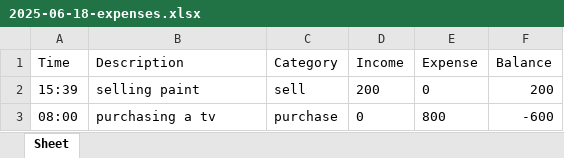
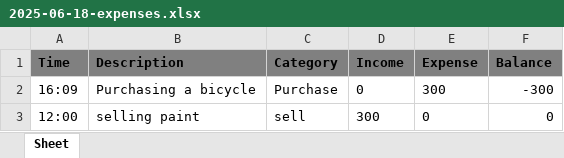
Before and after one commit to rimonkayastha/Daily-Expense-Tracker, an Excel workbook: Daily-Income-Expense-Sheets/2025-06-18-expenses.xlsx, sheet Sheet, drawn as a sheet; values as stored, in another font and other column widths than the file's, no borders; removed rows and columns are numbered as before the commit, all else as after; the diff names each change by its address in the sheet, - before the commit and + after, or states it on an @@ line.

Commit message:
Customized Header with bold font, borders and background color

```diff
--- a/Daily-Income-Expense-Sheets/2025-06-18-expenses.xlsx (sheet Sheet)
+++ b/Daily-Income-Expense-Sheets/2025-06-18-expenses.xlsx (sheet Sheet)
@@ A1:F1 fill: none → #808080, bold: off → on @@
+row 2: 16:09 | Purchasing a bicycle | Purchase | 0 | 300 | -300
-A3 (Time): 15:39
+A3 (Time): 12:00
-D3 (Income): 200
+D3 (Income): 300
-F3 (Balance): 200
+F3 (Balance): 0
-row 3: 08:00 | purchasing a tv | purchase | 0 | 800 | -600
```
Also changed, not shown: 3 other files.
